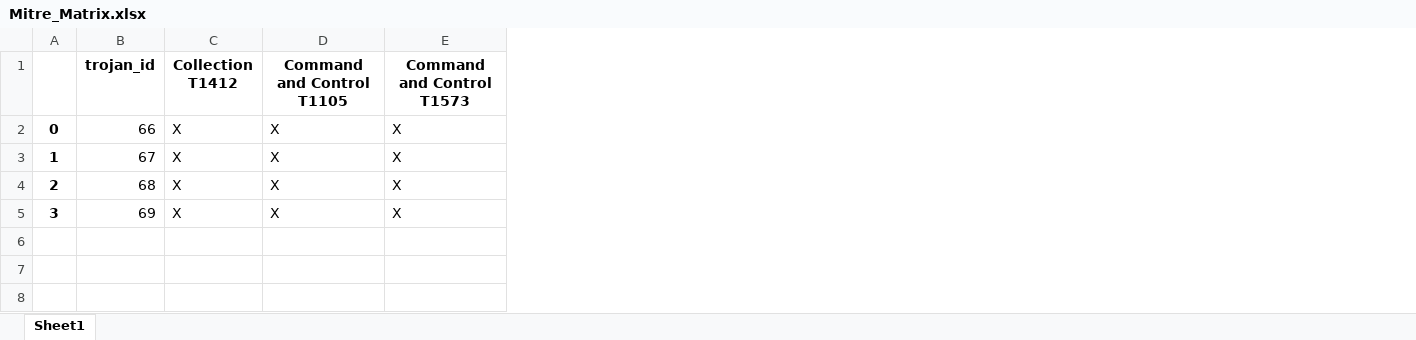
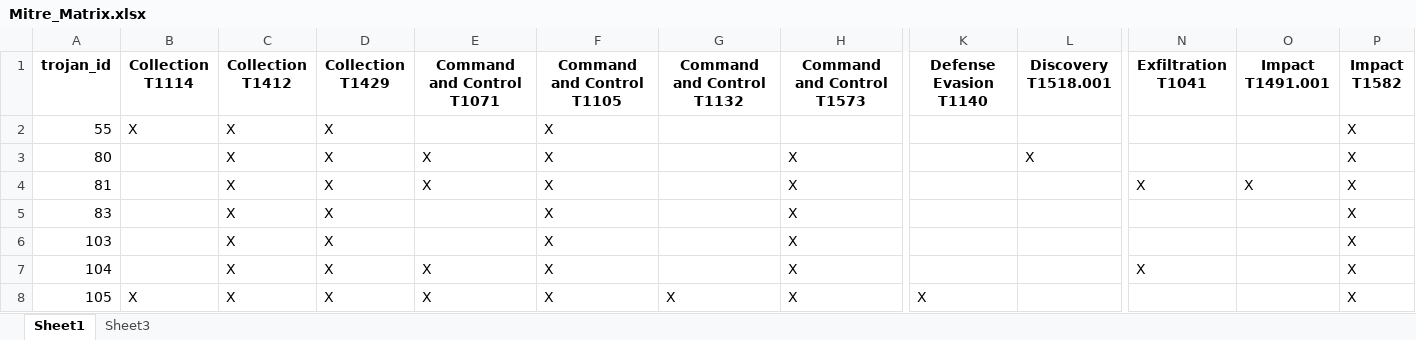
Before and after one commit to kevin-ch-day/Havasu, an Excel workbook: src/Mitre_Matrix.xlsx, sheet Sheet1, drawn as a sheet; only a part is shown, gaps mark what is left out; values as stored, in another font and other column widths than the file's, no borders; removed rows and columns are numbered as before the commit, all else as after; rows hold the shown columns only; the diff names each change by its address in the sheet, - before the commit and + after, or states it on an @@ line.

```diff
--- a/src/Mitre_Matrix.xlsx (sheet Sheet1)
+++ b/src/Mitre_Matrix.xlsx (sheet Sheet1)
+sheet tab: Sheet3
-column A, rows 2-5: 0 | 1 | 2 | 3
+column B (Collection T1114), empty
+column D (Collection T1429), rows 3-5: all X; row 7: X
+column E (Command and Control T1071), rows 3-4: X | X; row 7: X
+column G (Command and Control T1132), empty
+column K (Defense Evasion T1140), empty
+column L (Discovery T1518.001), row 3: X
+column N (Exfiltration T1041), row 4: X; row 7: X
+column O (Impact T1491.001), row 4: X
+column P (Impact T1582), rows 3-5: all X; row 7: X
+row 2: 55 | X | X | X |  | X |  |  |  |  |  |  | X
-A3 (trojan_id): 66
+A3 (trojan_id): 80
-A4 (trojan_id): 67
+A4 (trojan_id): 81
-A5 (trojan_id): 68
+A5 (trojan_id): 83
+row 6: 103 |  | X | X |  | X |  | X |  |  |  |  | X
-A7 (trojan_id): 69
+A7 (trojan_id): 104
+row 8: 105 | X | X | X | X | X | X | X | X |  |  |  | X
```
Also changed, not shown: src/MITRE-INPUT.xlsx, 6 other files.
